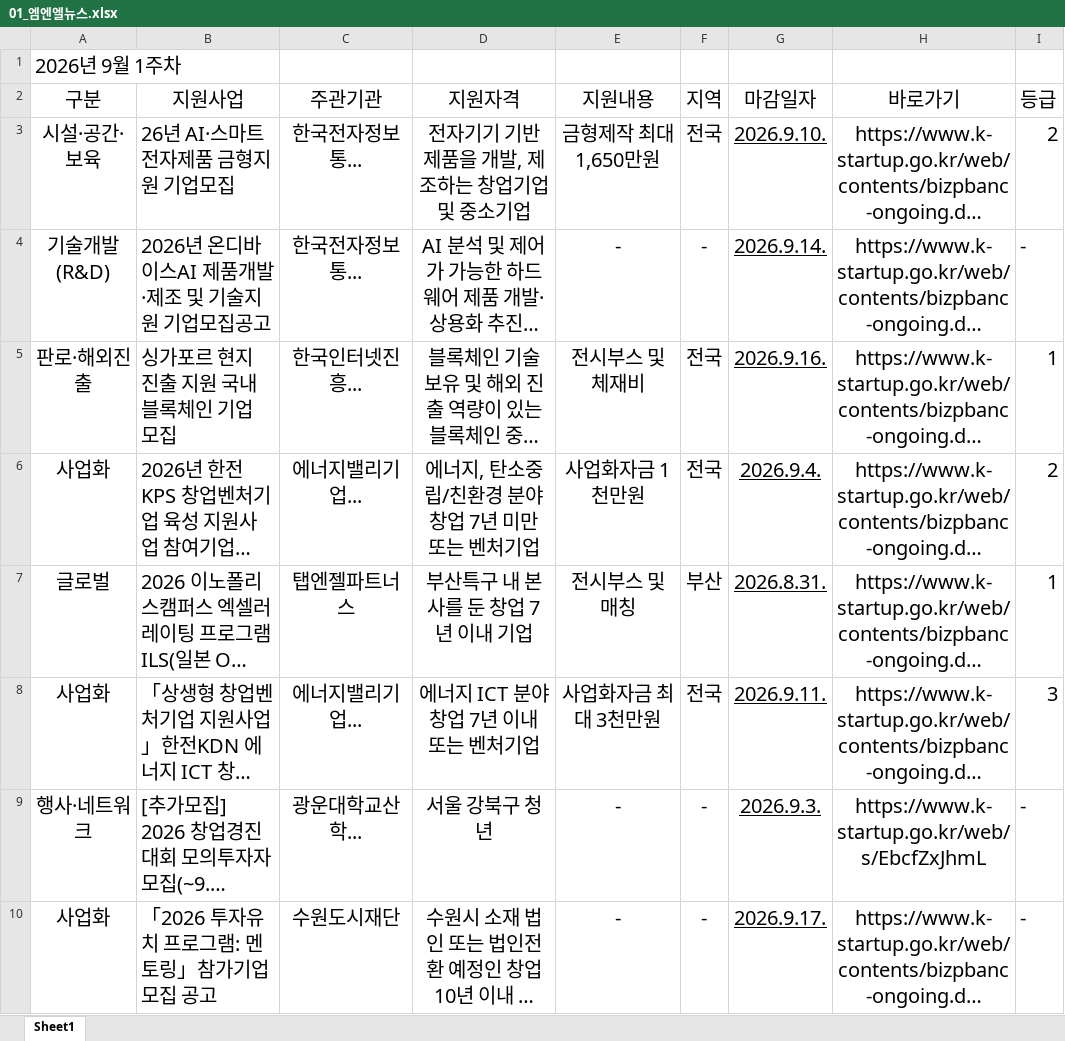
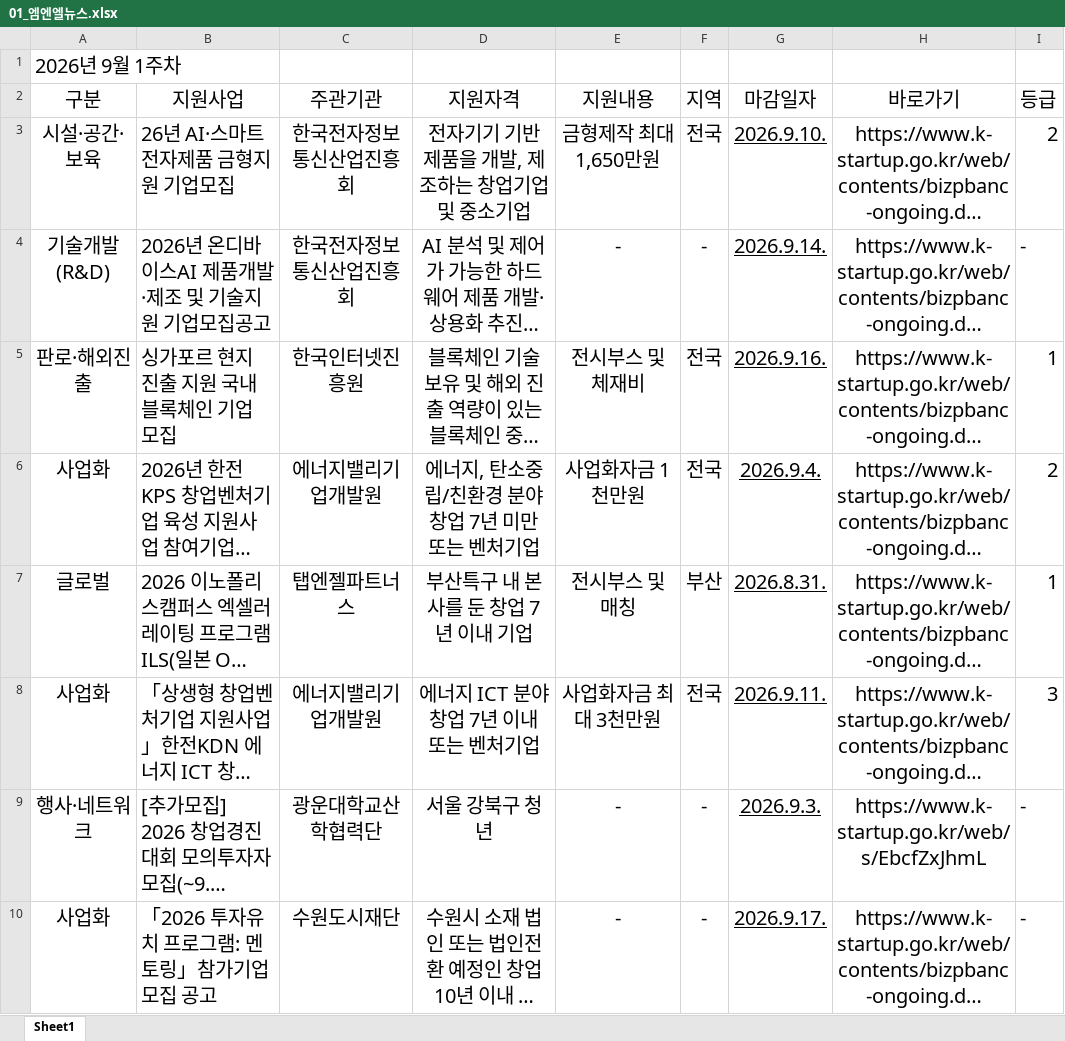
Before and after one commit to mnllab/mnledu, an Excel workbook: assets/01_엠엔엘뉴스.xlsx, sheet Sheet1, drawn as a sheet; only a part is shown; long unchanged cells end in …; values as stored, in another font and other column widths than the file's, no borders; the diff covers the shown part only; the diff names each change by its address in the sheet, - before the commit and + after, or states it on an @@ line.

Commit message:
Add files via upload

```diff
--- a/assets/01_엠엔엘뉴스.xlsx (sheet Sheet1)
+++ b/assets/01_엠엔엘뉴스.xlsx (sheet Sheet1)
-C3:C4: 한국전자정보통...
+C3:C4: 한국전자정보통신산업진흥회
-C5: 한국인터넷진흥...
+C5: 한국인터넷진흥원
-C6: 에너지밸리기업...
+C6: 에너지밸리기업개발원
-C8: 에너지밸리기업...
+C8: 에너지밸리기업개발원
-C9: 광운대학교산학...
+C9: 광운대학교산학협력단
```
Also changed, not shown: 49 edited cells elsewhere in this sheet.
